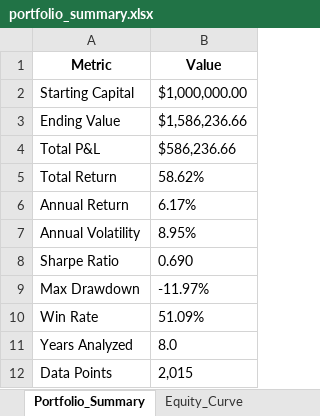
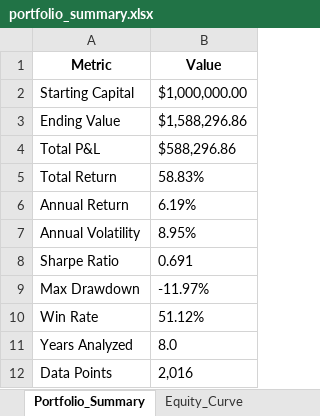
Before and after one commit to RosarioLee/pysystemtrade, an Excel workbook: perplexity_examples/portfolio_summary.xlsx, sheet Portfolio_Summary, drawn as a sheet; values as stored, in another font and other column widths than the file's, no borders; the diff names each change by its address in the sheet, - before the commit and + after, or states it on an @@ line.

```diff
--- a/perplexity_examples/portfolio_summary.xlsx (sheet Portfolio_Summary)
+++ b/perplexity_examples/portfolio_summary.xlsx (sheet Portfolio_Summary)
-B3 (Value): $1,586,236.66
+B3 (Value): $1,588,296.86
-B4 (Value): $586,236.66
+B4 (Value): $588,296.86
-B5 (Value): 58.62%
+B5 (Value): 58.83%
-B6 (Value): 6.17%
+B6 (Value): 6.19%
-B8 (Value): 0.690
+B8 (Value): 0.691
-B10 (Value): 51.09%
+B10 (Value): 51.12%
-B12 (Value): 2,015
+B12 (Value): 2,016
```
Also changed, not shown: sheet Equity_Curve, 35 other files.
